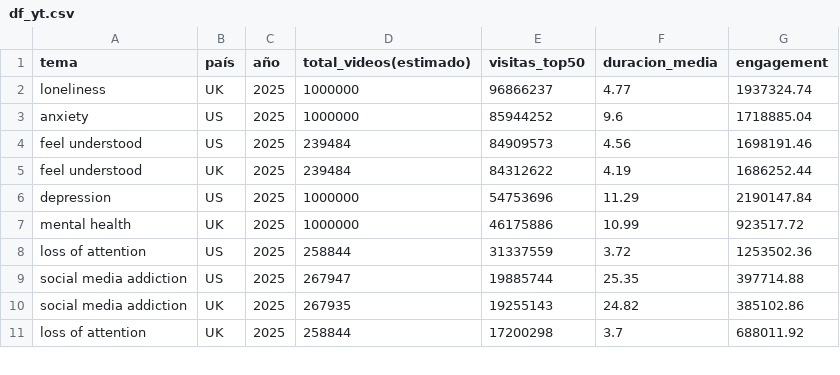
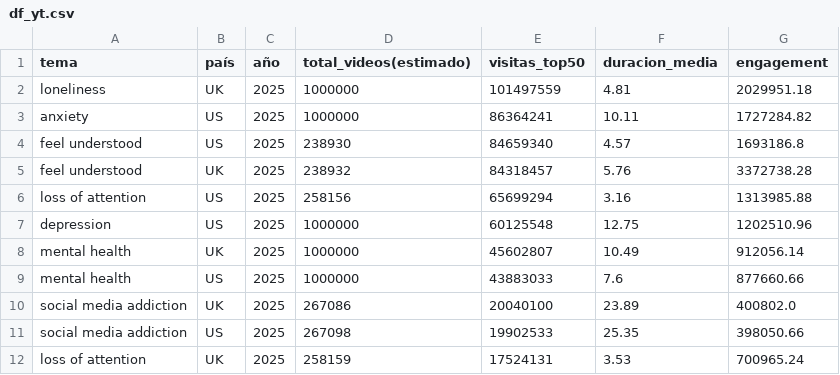
Before and after one commit to carmamenriosrodriguez/MentalFlow, a CSV file: df_yt.csv, drawn as a sheet; only a part is shown; the diff covers the shown part only.

Commit message:
Update df_yt.csv

```diff
--- a/df_yt.csv
+++ b/df_yt.csv
@@ -1,11 +1,12 @@
 tema,país,año,total_videos(estimado),visitas_top50,duracion_media,engagement
-loneliness,UK,2025,1000000,96866237,4.77,1937324.74
-anxiety,US,2025,1000000,85944252,9.6,1718885.04
-feel understood,US,2025,239484,84909573,4.56,1698191.46
-feel understood,UK,2025,239484,84312622,4.19,1686252.44
-depression,US,2025,1000000,54753696,11.29,2190147.84
-mental health,UK,2025,1000000,46175886,10.99,923517.72
-loss of attention,US,2025,258844,31337559,3.72,1253502.36
-social media addiction,US,2025,267947,19885744,25.35,397714.88
-social media addiction,UK,2025,267935,19255143,24.82,385102.86
-loss of attention,UK,2025,258844,17200298,3.7,688011.92
+loneliness,UK,2025,1000000,101497559,4.81,2029951.18
+anxiety,US,2025,1000000,86364241,10.11,1727284.82
+feel understood,US,2025,238930,84659340,4.57,1693186.8
+feel understood,UK,2025,238932,84318457,5.76,3372738.28
+loss of attention,US,2025,258156,65699294,3.16,1313985.88
+depression,US,2025,1000000,60125548,12.75,1202510.96
+mental health,UK,2025,1000000,45602807,10.49,912056.14
+mental health,US,2025,1000000,43883033,7.6,877660.66
+social media addiction,UK,2025,267086,20040100,23.89,400802.0
+social media addiction,US,2025,267098,19902533,25.35,398050.66
+loss of attention,UK,2025,258159,17524131,3.53,700965.24
```
Also changed, not shown: 1 added row, 2 removed rows and 6 edited cells elsewhere in this file.
